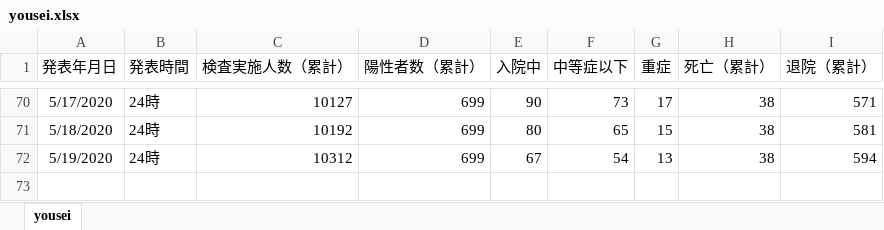
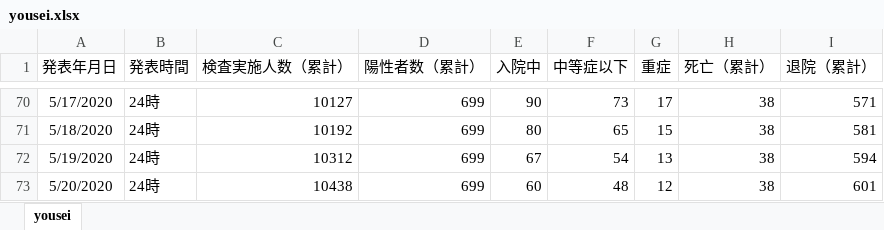
Before and after one commit to stop-covid19-hyogo/covid19-scraping, an Excel workbook: yousei.xlsx, sheet yousei, drawn as a sheet; only a part is shown, gaps mark what is left out; values as stored, in another font and other column widths than the file's, no borders; the diff names each change by its address in the sheet, - before the commit and + after, or states it on an @@ line.

```diff
--- a/yousei.xlsx (sheet yousei)
+++ b/yousei.xlsx (sheet yousei)
+row 73: 5/20/2020 | 24時 | 10438 | 699 | 60 | 48 | 12 | 38 | 601
```
Also changed, not shown: pcr.xlsx, 7 other files.
